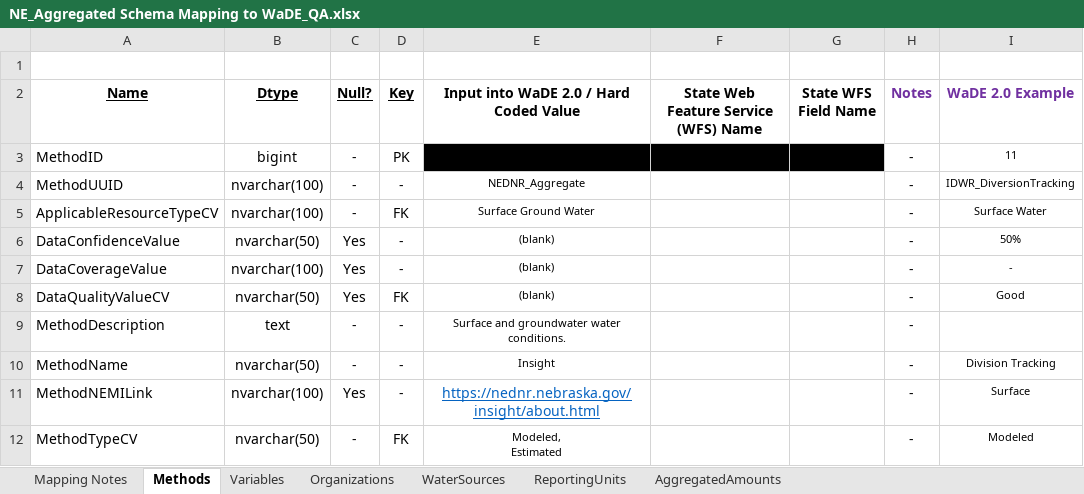
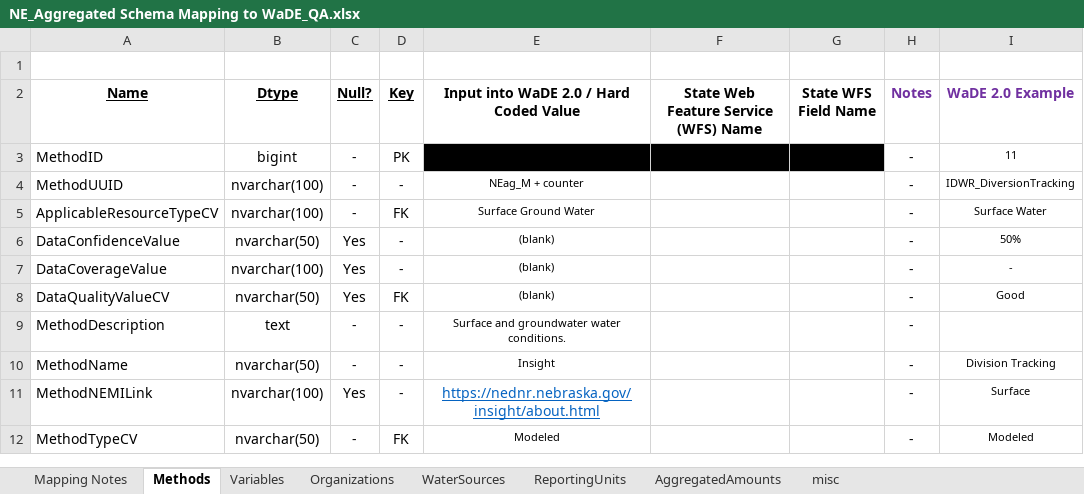
Before and after one commit to WSWCWaterDataExchange/MappingStatesDataToWaDE2.0, an Excel workbook: Nebraska/AggregatedAmounts/NE_Aggregated Schema Mapping to WaDE_QA.xlsx, sheet Methods, drawn as a sheet; only a part is shown; values as stored, in another font and other column widths than the file's, no borders; ↵ is a line break in a cell; the diff names each change by its address in the sheet, - before the commit and + after, or states it on an @@ line.

```diff
--- a/Nebraska/AggregatedAmounts/NE_Aggregated Schema Mapping to WaDE_QA.xlsx (sheet Methods)
+++ b/Nebraska/AggregatedAmounts/NE_Aggregated Schema Mapping to WaDE_QA.xlsx (sheet Methods)
+sheet tab: misc
-E4: NEDNR_Aggregate
+E4: NEag_M + counter
-E12: Modeled, ↵ Estimated
+E12: Modeled
```
Also changed, not shown: sheet AggregatedAmounts, sheet Variables, sheet Organizations, 43 other files.
